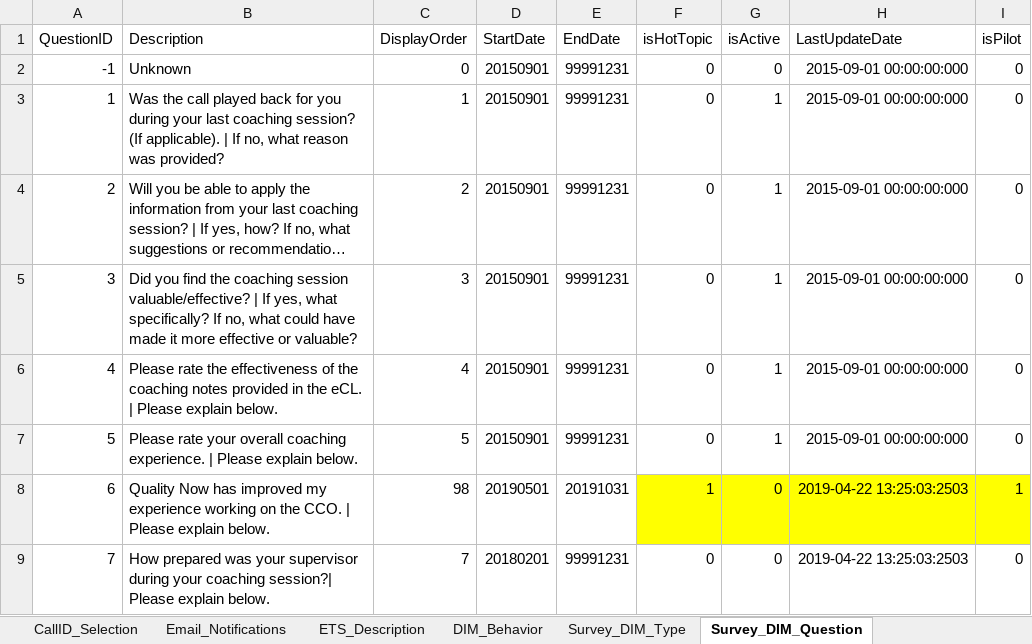
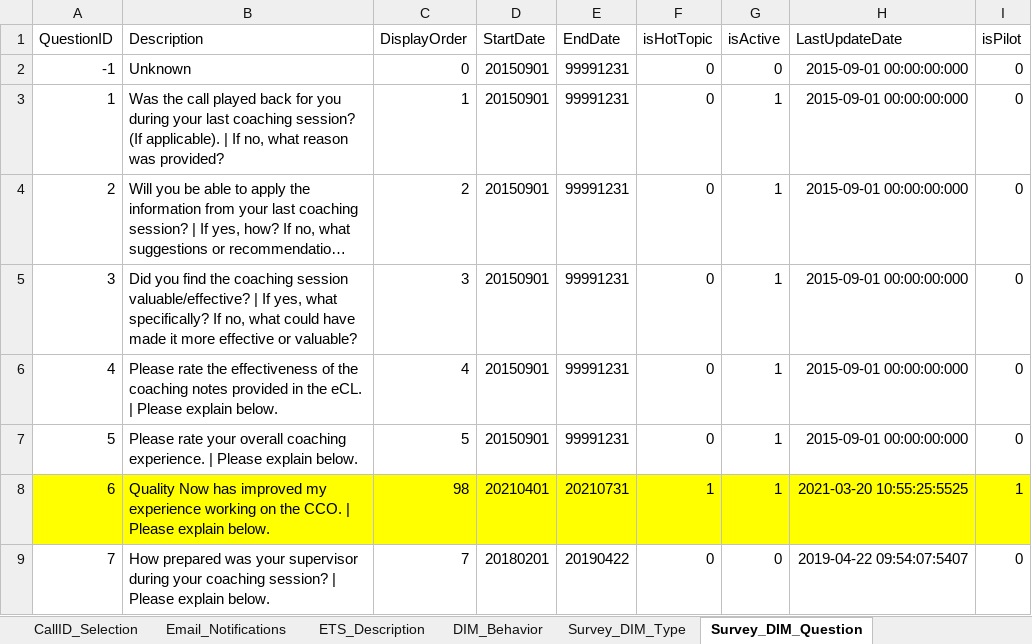
Before and after one commit to maximus-cco/eCoaching_V2_Bak, an Excel workbook: Design/DD/DB/CCO_eCoaching_Log_Dimension_Table_Data.xlsx, sheet Survey_DIM_Question, drawn as a sheet; long unchanged cells end in …; values as stored, in another font and other column widths than the file's, no borders; the diff names each change by its address in the sheet, - before the commit and + after, or states it on an @@ line.

Commit message:
TFS 20256 -  Add Quality Now surveys for additional sites
git-tfs-id: [https://tfs.omnicloud.local/tfs/cco%20program/]$/eCoaching_V2;C48880

```diff
--- a/Design/DD/DB/CCO_eCoaching_Log_Dimension_Table_Data.xlsx (sheet Survey_DIM_Question)
+++ b/Design/DD/DB/CCO_eCoaching_Log_Dimension_Table_Data.xlsx (sheet Survey_DIM_Question)
-A8:E8 fill: none
+A8:E8 fill: #FFFF00
-D8 (StartDate): 20190501
+D8 (StartDate): 20210401
-E8 (EndDate): 20191031
+E8 (EndDate): 20210731
-G8 (isActive): 0
+G8 (isActive): 1
-H8 (LastUpdateDate): 2019-04-22 13:25:03:2503
+H8 (LastUpdateDate): 2021-03-20 10:55:25:5525
-B9 (Description): …your coaching session?| Please explain…
+B9 (Description): …your coaching session? | Please explain…
-E9 (EndDate): 99991231
+E9 (EndDate): 20190422
-H9 (LastUpdateDate): 2019-04-22 13:25:03:2503
+H9 (LastUpdateDate): 2019-04-22 09:54:07:5407
```
Also changed, not shown: sheet Survey_Sites, sheet Email_Notifications, sheet Revision_History.
